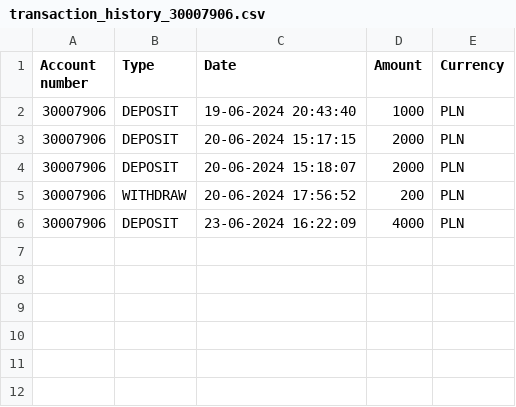
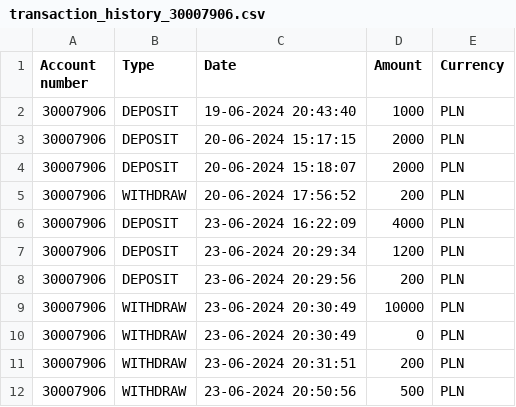
Before and after one commit to Bartolem/Bank-Account-Management-System, a CSV file: out/artifacts/BankAccountManagementSystem_jar/transactions/transaction_history_30007906.csv, drawn as a sheet.

```diff
--- a/out/artifacts/BankAccountManagementSystem_jar/transactions/transaction_history_30007906.csv
+++ b/out/artifacts/BankAccountManagementSystem_jar/transactions/transaction_history_30007906.csv
@@ -6 +6,7 @@ Account number,Type,Date,Amount,Currency
 30007906,DEPOSIT,23-06-2024 16:22:09,4000,PLN
+30007906,DEPOSIT,23-06-2024 20:29:34,1200,PLN
+30007906,DEPOSIT,23-06-2024 20:29:56,200,PLN
+30007906,WITHDRAW,23-06-2024 20:30:49,10000,PLN
+30007906,WITHDRAW,23-06-2024 20:30:49,0,PLN
+30007906,WITHDRAW,23-06-2024 20:31:51,200,PLN
+30007906,WITHDRAW,23-06-2024 20:50:56,500,PLN
```
Also changed, not shown: out/artifacts/BankAccountManagementSystem_jar/accounts.csv, out/artifacts/BankAccountManagementSystem_jar/user_credentials.csv, 8 other files.
